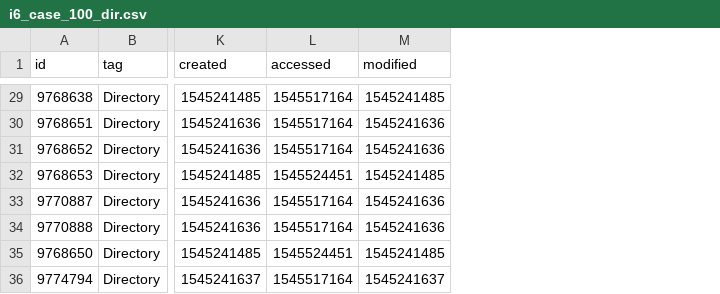
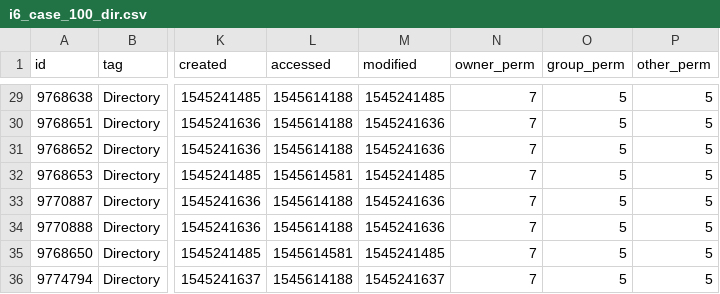
Before and after one commit to stevetarver/neo4j-play, a CSV file: neo4j/import/i6_case_100_dir.csv, drawn as a sheet; only a part is shown, gaps mark what is left out; the diff covers the shown part only; the diff names each change by its address in the sheet, - before the commit and + after, or states it on an @@ line.

```diff
--- a/neo4j/import/i6_case_100_dir.csv
+++ b/neo4j/import/i6_case_100_dir.csv
+column N (owner_perm), rows 29-36: all 7
+column O (group_perm), rows 29-36: all 5
+column P (other_perm), rows 29-36: all 5
-L29:L31 (accessed): 1545517164
+L29:L31 (accessed): 1545614188
-L32 (accessed): 1545524451
+L32 (accessed): 1545614581
-L33:L34 (accessed): 1545517164
+L33:L34 (accessed): 1545614188
-L35 (accessed): 1545524451
+L35 (accessed): 1545614581
-L36 (accessed): 1545517164
+L36 (accessed): 1545614188
```
Also changed, not shown: 27 edited cells elsewhere in this file, neo4j/import/i6_case_100_file.csv, neo4j/import/i6_case_5000_dir.csv, 45 other files.
